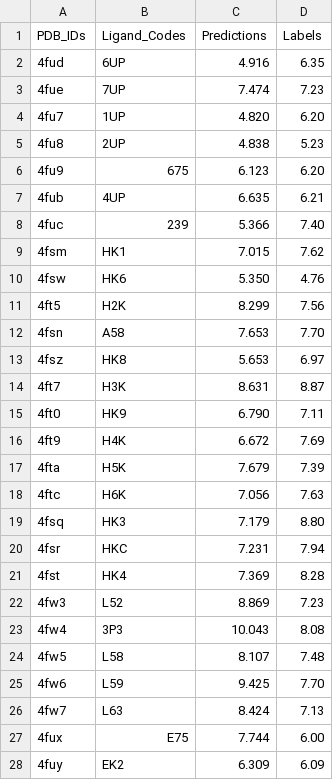
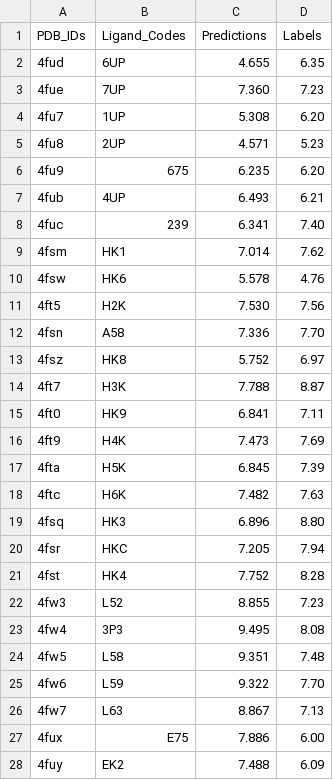
Before and after one commit to Blue1993/PretrainedBA, a TSV file: results/affinity/CV1/CSAR2012_results.tsv, drawn as a sheet; only a part is shown; the diff covers the shown part only.

```diff
--- a/results/affinity/CV1/CSAR2012_results.tsv
+++ b/results/affinity/CV1/CSAR2012_results.tsv
@@ -1,28 +1,28 @@
 PDB_IDs	Ligand_Codes	Predictions	Labels
-4fud	6UP	4.916	6.35
-4fue	7UP	7.474	7.23
-4fu7	1UP	4.820	6.20
-4fu8	2UP	4.838	5.23
-4fu9	675	6.123	6.20
-4fub	4UP	6.635	6.21
-4fuc	239	5.366	7.40
-4fsm	HK1	7.015	7.62
-4fsw	HK6	5.350	4.76
-4ft5	H2K	8.299	7.56
-4fsn	A58	7.653	7.70
-4fsz	HK8	5.653	6.97
-4ft7	H3K	8.631	8.87
-4ft0	HK9	6.790	7.11
-4ft9	H4K	6.672	7.69
-4fta	H5K	7.679	7.39
-4ftc	H6K	7.056	7.63
-4fsq	HK3	7.179	8.80
-4fsr	HKC	7.231	7.94
-4fst	HK4	7.369	8.28
-4fw3	L52	8.869	7.23
-4fw4	3P3	10.043	8.08
-4fw5	L58	8.107	7.48
-4fw6	L59	9.425	7.70
-4fw7	L63	8.424	7.13
-4fux	E75	7.744	6.00
-4fuy	EK2	6.309	6.09
+4fud	6UP	4.655	6.35
+4fue	7UP	7.360	7.23
+4fu7	1UP	5.308	6.20
+4fu8	2UP	4.571	5.23
+4fu9	675	6.235	6.20
+4fub	4UP	6.493	6.21
+4fuc	239	6.341	7.40
+4fsm	HK1	7.014	7.62
+4fsw	HK6	5.578	4.76
+4ft5	H2K	7.530	7.56
+4fsn	A58	7.336	7.70
+4fsz	HK8	5.752	6.97
+4ft7	H3K	7.788	8.87
+4ft0	HK9	6.841	7.11
+4ft9	H4K	7.473	7.69
+4fta	H5K	6.845	7.39
+4ftc	H6K	7.482	7.63
+4fsq	HK3	6.896	8.80
+4fsr	HKC	7.205	7.94
+4fst	HK4	7.752	8.28
+4fw3	L52	8.855	7.23
+4fw4	3P3	9.495	8.08
+4fw5	L58	9.351	7.48
+4fw6	L59	9.322	7.70
+4fw7	L63	8.867	7.13
+4fux	E75	7.886	6.00
+4fuy	EK2	7.488	6.09
```
Also changed, not shown: 28 edited cells elsewhere in this file, results/affinity/CV1/CASF2013_results.tsv, results/affinity/CV1/CASF2016_results.tsv, 5 other files.
